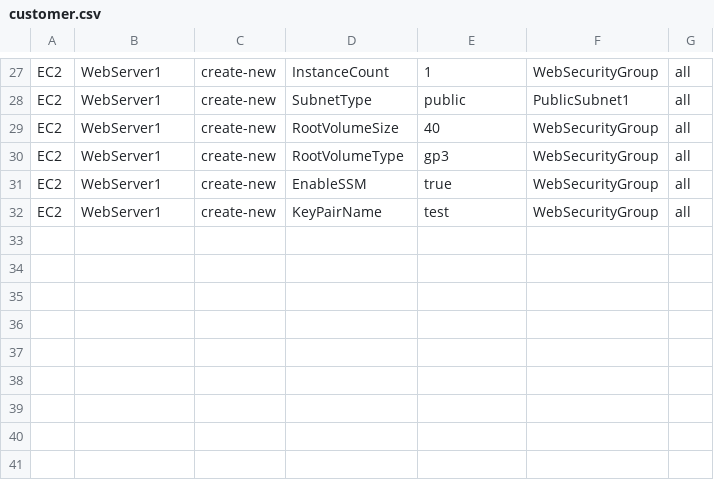
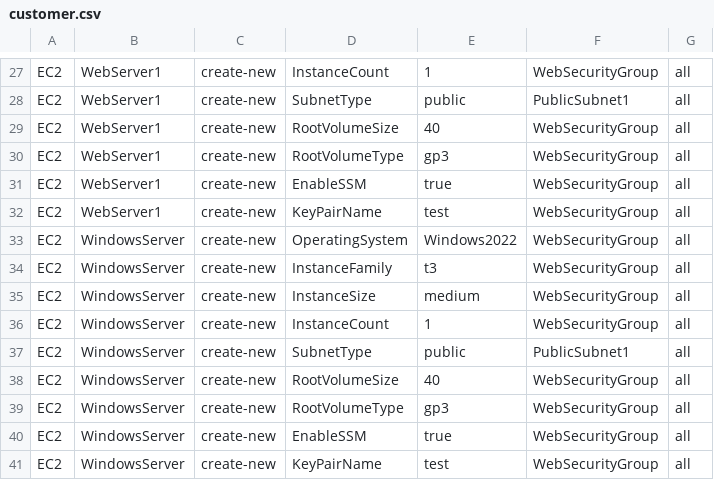
Before and after one commit to manjutrytest/aws-infrastructure-deploy-future-ready, a CSV file: config/customer.csv, drawn as a sheet; only a part is shown, gaps mark what is left out.

Commit message:
Add Windows EC2 deployment using existing networking components

```diff
--- a/config/customer.csv
+++ b/config/customer.csv
@@ -32 +32,10 @@ EC2,WebServer1,create-new,EnableSSM,true,WebSecurityGroup,all
 EC2,WebServer1,create-new,KeyPairName,test,WebSecurityGroup,all
+EC2,WindowsServer,create-new,OperatingSystem,Windows2022,WebSecurityGroup,all
+EC2,WindowsServer,create-new,InstanceFamily,t3,WebSecurityGroup,all
+EC2,WindowsServer,create-new,InstanceSize,medium,WebSecurityGroup,all
+EC2,WindowsServer,create-new,InstanceCount,1,WebSecurityGroup,all
+EC2,WindowsServer,create-new,SubnetType,public,PublicSubnet1,all
+EC2,WindowsServer,create-new,RootVolumeSize,40,WebSecurityGroup,all
+EC2,WindowsServer,create-new,RootVolumeType,gp3,WebSecurityGroup,all
+EC2,WindowsServer,create-new,EnableSSM,true,WebSecurityGroup,all
+EC2,WindowsServer,create-new,KeyPairName,test,WebSecurityGroup,all
```
Also changed, not shown: 3 other files.
